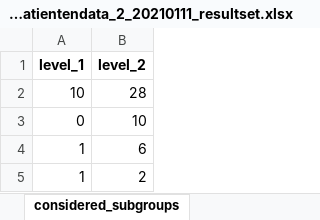
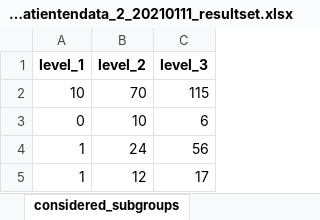
Before and after one commit to RianneSchouten/simulations_markov_chains_emm, an Excel workbook: data_output/TIRpatientendata_2_20210111_resultset.xlsx, sheet considered_subgroups, drawn as a sheet; values as stored, in another font and other column widths than the file's, no borders; the diff names each change by its address in the sheet, - before the commit and + after, or states it on an @@ line.

```diff
--- a/data_output/TIRpatientendata_2_20210111_resultset.xlsx (sheet considered_subgroups)
+++ b/data_output/TIRpatientendata_2_20210111_resultset.xlsx (sheet considered_subgroups)
+column C (level_3), rows 2-5: 115 | 6 | 56 | 17
-B2 (level_2): 28
+B2 (level_2): 70
-B4 (level_2): 6
+B4 (level_2): 24
-B5 (level_2): 2
+B5 (level_2): 12
```
Also changed, not shown: sheet result_rw_analysis, sheet rw_analysis_info, 6 other files.
